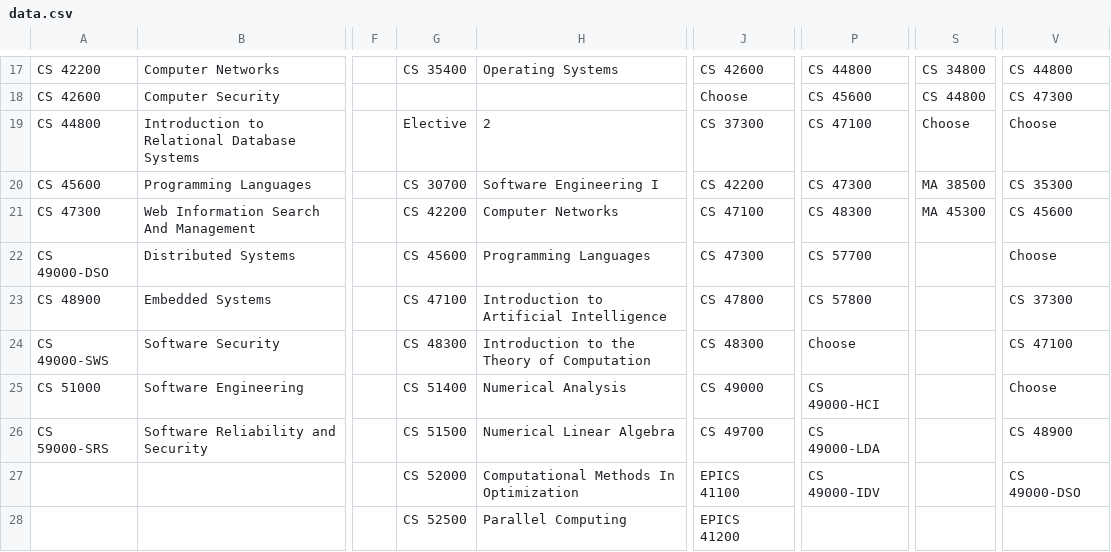
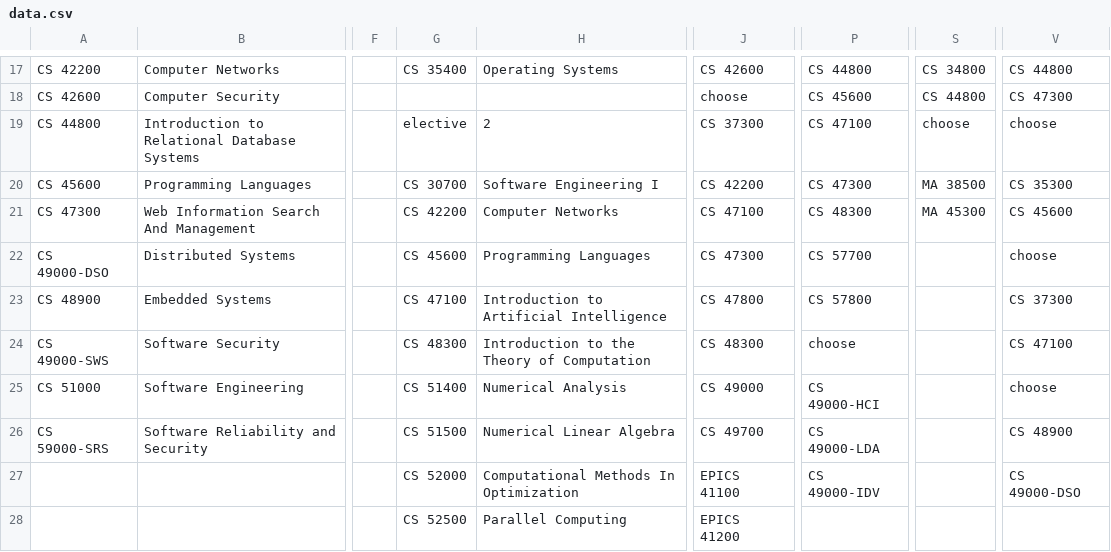
Before and after one commit to zhengkyl/cs-track-planner, a CSV file: data/data.csv, drawn as a sheet; only a part is shown, gaps mark what is left out; the diff covers the shown part only; the diff names each change by its address in the sheet, - before the commit and + after, or states it on an @@ line.

```diff
--- a/data/data.csv
+++ b/data/data.csv
-J18: Choose
+J18: choose
-G19: Elective
+G19: elective
-S19: Choose
+S19: choose
-V19: Choose
+V19: choose
-V22: Choose
+V22: choose
-P24: Choose
+P24: choose
-V25: Choose
+V25: choose
```
Also changed, not shown: 32 edited cells elsewhere in this file, 2 other files.
